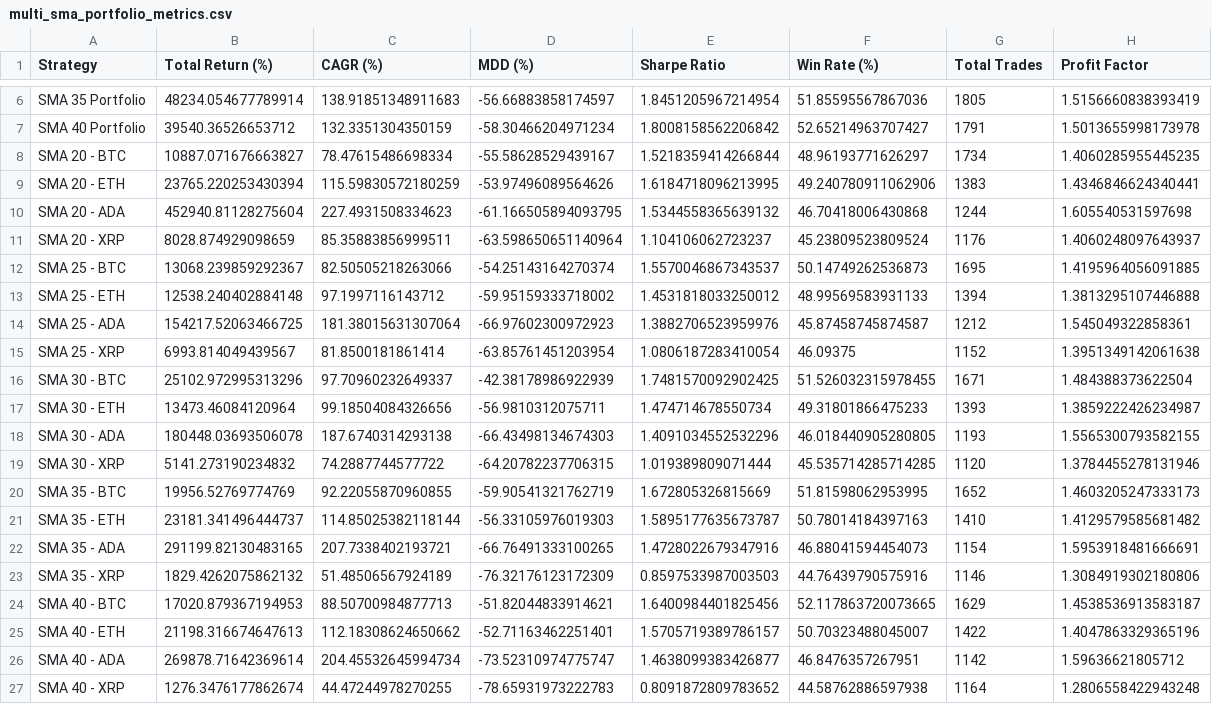
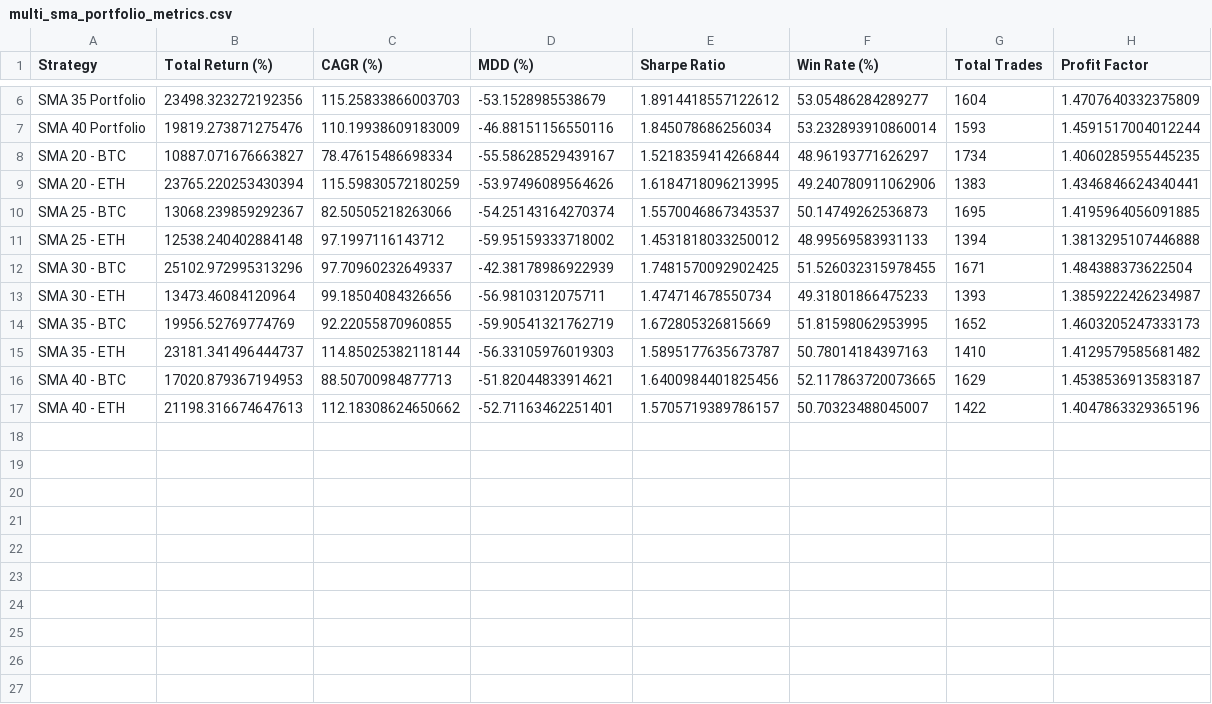
Before and after one commit to kibumparkk/backtest, a CSV file: multi_sma_portfolio_metrics.csv, drawn as a sheet; only a part is shown, gaps mark what is left out; the diff covers the shown part only; the diff names each change by its address in the sheet, - before the commit and + after, or states it on an @@ line.

```diff
--- a/multi_sma_portfolio_metrics.csv
+++ b/multi_sma_portfolio_metrics.csv
-B6 (Total Return (%)): 48234.054677789914
+B6 (Total Return (%)): 23498.323272192356
-C6 (CAGR (%)): 138.91851348911683
+C6 (CAGR (%)): 115.25833866003703
-D6 (MDD (%)): -56.66883858174597
+D6 (MDD (%)): -53.1528985538679
-E6 (Sharpe Ratio): 1.8451205967214954
+E6 (Sharpe Ratio): 1.8914418557122612
-F6 (Win Rate (%)): 51.85595567867036
+F6 (Win Rate (%)): 53.05486284289277
-G6 (Total Trades): 1805
+G6 (Total Trades): 1604
-H6 (Profit Factor): 1.5156660838393419
+H6 (Profit Factor): 1.4707640332375809
-B7 (Total Return (%)): 39540.36526653712
+B7 (Total Return (%)): 19819.273871275476
-C7 (CAGR (%)): 132.3351304350159
+C7 (CAGR (%)): 110.19938609183009
-D7 (MDD (%)): -58.30466204971234
+D7 (MDD (%)): -46.88151156550116
-E7 (Sharpe Ratio): 1.8008158562206842
+E7 (Sharpe Ratio): 1.845078686256034
-F7 (Win Rate (%)): 52.65214963707427
+F7 (Win Rate (%)): 53.232893910860014
-G7 (Total Trades): 1791
+G7 (Total Trades): 1593
-H7 (Profit Factor): 1.5013655998173978
+H7 (Profit Factor): 1.4591517004012244
-row 10: SMA 20 - ADA | 452940.81128275604 | 227.4931508334623 | -61.166505894093795 | 1.5344558365639132 | 46.70418006430868 | 1244 | 1.605540531597698
-row 11: SMA 20 - XRP | 8028.874929098659 | 85.35883856999511 | -63.598650651140964 | 1.104106062723237 | 45.23809523809524 | 1176 | 1.4060248097643937
-row 14: SMA 25 - ADA | 154217.52063466725 | 181.38015631307064 | -66.97602300972923 | 1.3882706523959976 | 45.87458745874587 | 1212 | 1.545049322858361
-row 15: SMA 25 - XRP | 6993.814049439567 | 81.8500181861414 | -63.85761451203954 | 1.0806187283410054 | 46.09375 | 1152 | 1.3951349142061638
-row 18: SMA 30 - ADA | 180448.03693506078 | 187.6740314293138 | -66.43498134674303 | 1.4091034552532296 | 46.018440905280805 | 1193 | 1.5565300793582155
-row 19: SMA 30 - XRP | 5141.273190234832 | 74.2887744577722 | -64.20782237706315 | 1.019389809071444 | 45.535714285714285 | 1120 | 1.3784455278131946
-row 22: SMA 35 - ADA | 291199.82130483165 | 207.7338402193721 | -66.76491333100265 | 1.4728022679347916 | 46.88041594454073 | 1154 | 1.5953918481666691
-row 23: SMA 35 - XRP | 1829.4262075862132 | 51.48506567924189 | -76.32176123172309 | 0.8597533987003503 | 44.76439790575916 | 1146 | 1.3084919302180806
-row 26: SMA 40 - ADA | 269878.71642369614 | 204.45532645994734 | -73.52310974775747 | 1.4638099383426877 | 46.8476357267951 | 1142 | 1.59636621805712
-row 27: SMA 40 - XRP | 1276.3476177862674 | 44.47244978270255 | -78.65931973222783 | 0.8091872809783652 | 44.58762886597938 | 1164 | 1.2806558422943248
```
Also changed, not shown: 28 edited cells elsewhere in this file, multi_sma_rebalanced_portfolio.csv, 2 other files.
